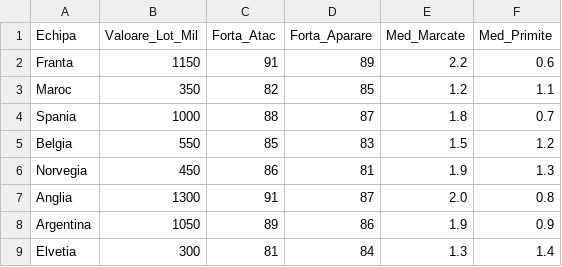
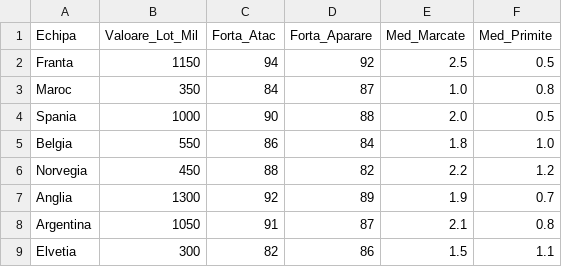
Before and after one commit to Mckyto/Asistent-Dispecerat, a CSV file: echipe.csv, drawn as a sheet.

Commit message:
Update echipe.csv

```diff
--- a/echipe.csv
+++ b/echipe.csv
@@ -1,9 +1,9 @@
 Echipa,Valoare_Lot_Mil,Forta_Atac,Forta_Aparare,Med_Marcate,Med_Primite
-Franta,1150,91,89,2.2,0.6
-Maroc,350,82,85,1.2,1.1
-Spania,1000,88,87,1.8,0.7
-Belgia,550,85,83,1.5,1.2
-Norvegia,450,86,81,1.9,1.3
-Anglia,1300,91,87,2.0,0.8
-Argentina,1050,89,86,1.9,0.9
-Elvetia,300,81,84,1.3,1.4
+Franta,1150,94,92,2.5,0.5
+Maroc,350,84,87,1.0,0.8
+Spania,1000,90,88,2.0,0.5
+Belgia,550,86,84,1.8,1.0
+Norvegia,450,88,82,2.2,1.2
+Anglia,1300,92,89,1.9,0.7
+Argentina,1050,91,87,2.1,0.8
+Elvetia,300,82,86,1.5,1.1
```
